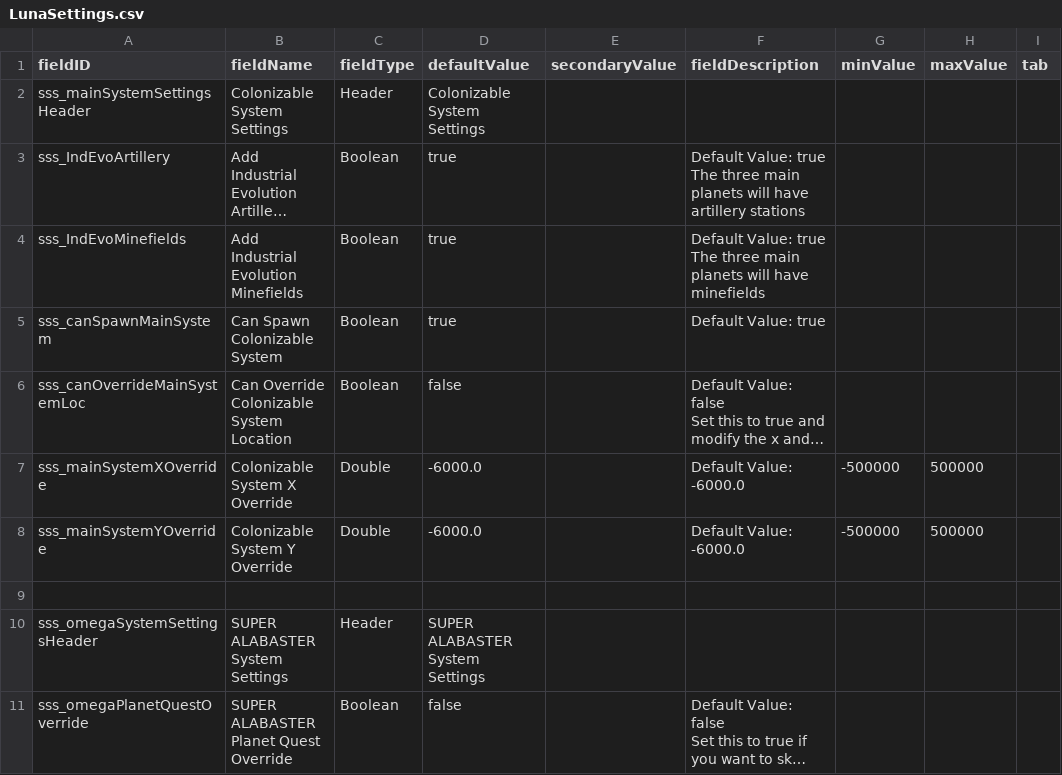
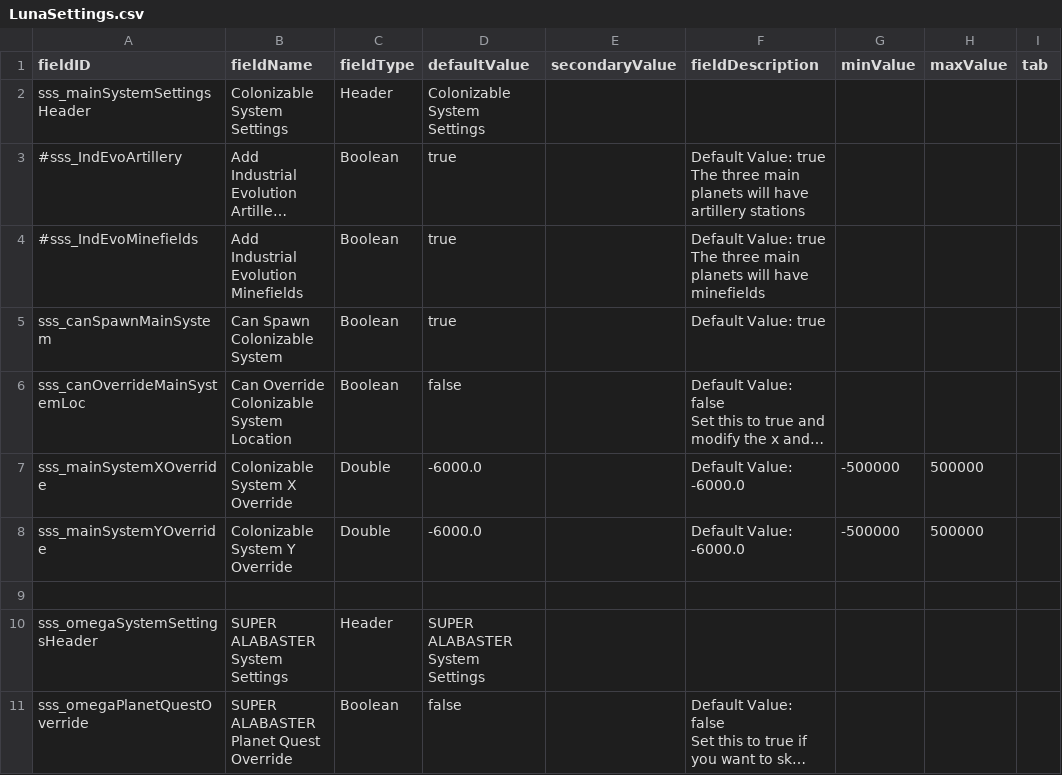
Before and after one commit to AudaxLudos/suitable-star-systems, a CSV file: data/config/LunaSettings.csv, drawn as a sheet; long unchanged cells end in …; the diff names each change by its address in the sheet, - before the commit and + after, or states it on an @@ line.

```diff
--- a/data/config/LunaSettings.csv
+++ b/data/config/LunaSettings.csv
-A3 (fieldID): sss_IndEvoArtillery
+A3 (fieldID): #sss_IndEvoArtillery
-A4 (fieldID): sss_IndEvoMinefields
+A4 (fieldID): #sss_IndEvoMinefields
```
Also changed, not shown: 2 other files.
